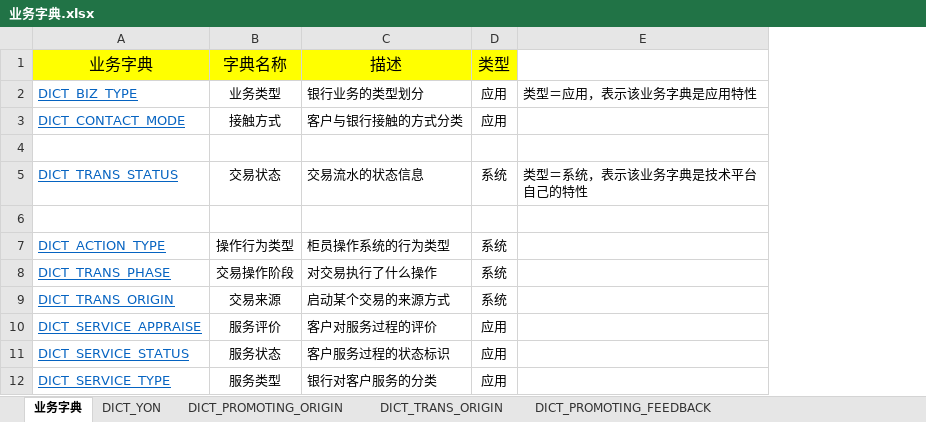
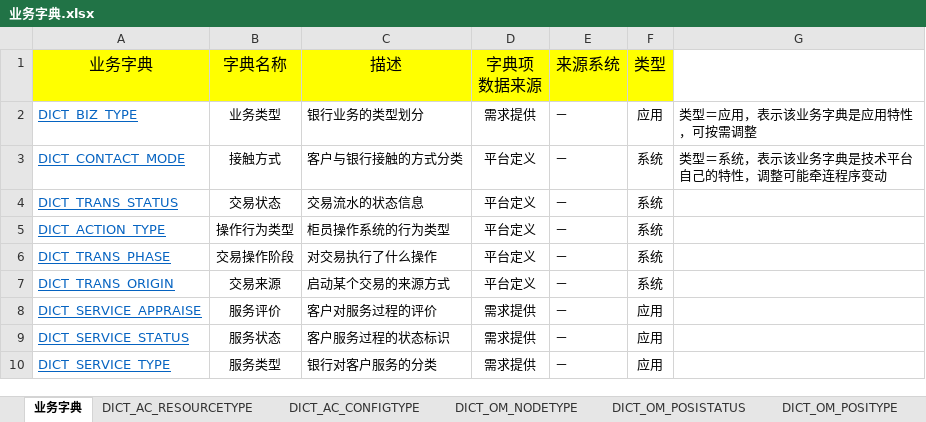
Before and after one commit to shiyunlai/tistools, an Excel workbook: tools-core/model/业务字典.xlsx, sheet 业务字典, drawn as a sheet; only a part is shown; values as stored, in another font and other column widths than the file's, no borders; removed rows and columns are numbered as before the commit, all else as after; the diff covers the shown part only; the diff names each change by its address in the sheet, - before the commit and + after, or states it on an @@ line.

```diff
--- a/tools-core/model/业务字典.xlsx (sheet 业务字典)
+++ b/tools-core/model/业务字典.xlsx (sheet 业务字典)
+sheet tab: DICT_AC_RESOURCETYPE
+sheet tab: DICT_AC_CONFIGTYPE
+sheet tab: DICT_OM_NODETYPE
+sheet tab: DICT_OM_POSISTATUS
+sheet tab: DICT_OM_POSITYPE
+column D (字典项 数据来源), rows 2-10: 需求提供 | 平台定义 | 平台定义 | 平台定义 | 平台定义 | 平台定义 | 需求提供 | 需求提供 | 需求提供
+column E (来源系统), rows 2-10: all －
-column E, row 2: 类型＝应用，表示该业务字典是应用特性; row 5: 类型＝系统，表示该业务字典是技术平台自己的特性
+column G, rows 2-3: 类型＝应用，表示该业务字典是应用特性，可按需调整 | 类型＝系统，表示该业务字典是技术平台自己的特性，调整可能牵连程序变动
-F3 (类型): 应用
+F3 (类型): 系统
-row 4: (empty)
-row 6: (empty)
```
Also changed, not shown: 28 added rows, 2 removed rows and 2 edited cells elsewhere in this sheet, sheet DICT_YON, sheet DICT_PAPER_TYPE, other sheet tabs, charts or pictures, 4 other files.
